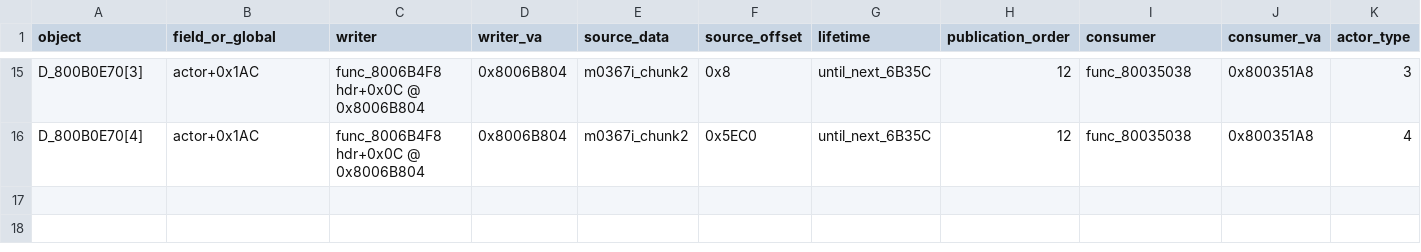
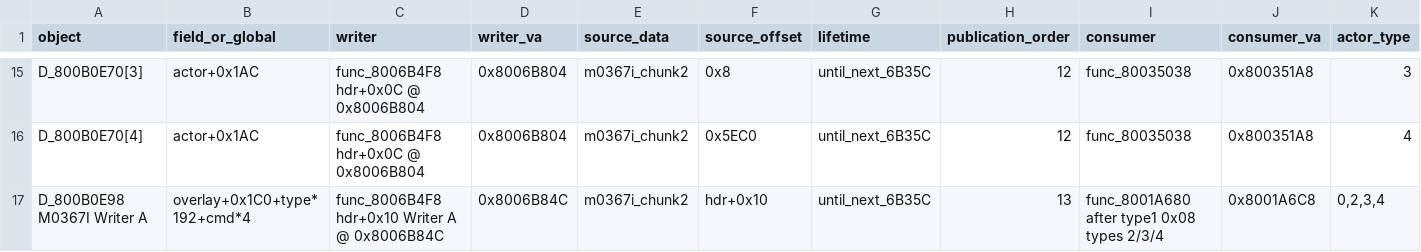
Before and after one commit to Blizz127/Parasite-Eve-Decompilation, a CSV file: docs/evidence/pe-battle-data-precovery/RESOURCE_PUBLICATION.csv, drawn as a sheet; only a part is shown, gaps mark what is left out; rows hold the shown columns only; the diff names each change by its address in the sheet, - before the commit and + after, or states it on an @@ line.

```diff
--- a/docs/evidence/pe-battle-data-precovery/RESOURCE_PUBLICATION.csv
+++ b/docs/evidence/pe-battle-data-precovery/RESOURCE_PUBLICATION.csv
+row 17: D_800B0E98 M0367I Writer A | overlay+0x1C0+type*192+cmd*4 | func_8006B4F8 hdr+0x10 Writer A @ 0x8006B84C | 0x8006B84C | m0367i_chunk2 | hdr+0x10 | until_next_6B35C | 13 | func_8001A680 after type1 0x08 types 2/3/4 | 0x8001A6C8 | 0,2,3,4
```
Also changed, not shown: docs/evidence/pe-battle-data-precovery/ACTOR_RESOURCES.csv, docs/evidence/pe-battle-data-precovery/BATTLE_SCRIPTS.csv, 9 other files.
